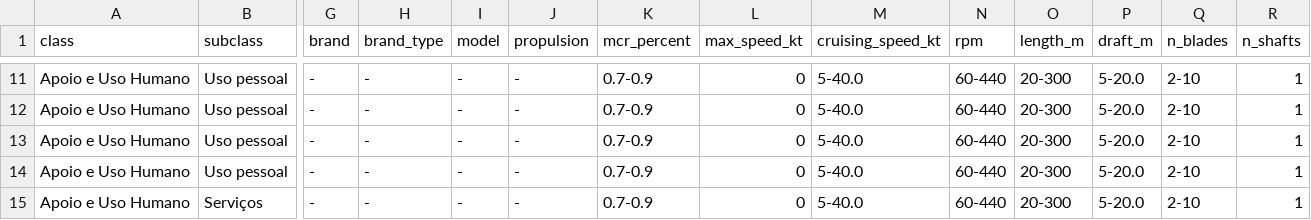
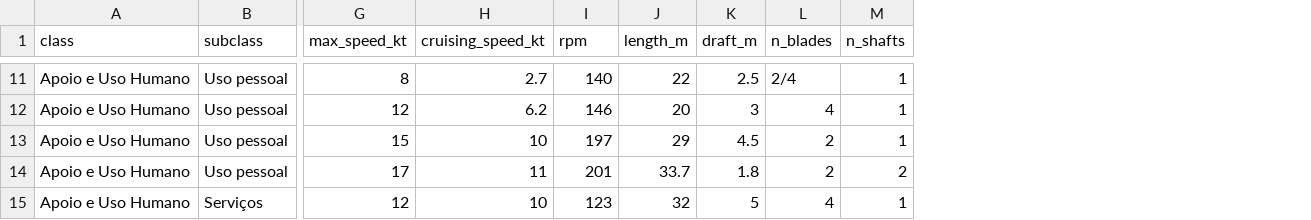
Before and after one commit to labsonar/acoustic_synthesis, a CSV file: src/lps_synthesis/database/data/ship_info.csv, drawn as a sheet; only a part is shown, gaps mark what is left out; removed rows and columns are numbered as before the commit, all else as after; the diff covers the shown part only; the diff names each change by its address in the sheet, - before the commit and + after, or states it on an @@ line.

```diff
--- a/src/lps_synthesis/database/data/ship_info.csv
+++ b/src/lps_synthesis/database/data/ship_info.csv
-column G (brand), rows 11-15: all -
-column H (brand_type), rows 11-15: all -
-column I (model), rows 11-15: all -
-column J (propulsion), rows 11-15: all -
-column K (mcr_percent), rows 11-15: all 0.7-0.9
-G11 (max_speed_kt): 0
+G11 (max_speed_kt): 8
-H11 (cruising_speed_kt): 5-40.0
+H11 (cruising_speed_kt): 2.7
-I11 (rpm): 60-440
+I11 (rpm): 140
-J11 (length_m): 20-300
+J11 (length_m): 22
-K11 (draft_m): 5-20.0
+K11 (draft_m): 2.5
-L11 (n_blades): 2-10
+L11 (n_blades): 2/4
-G12 (max_speed_kt): 0
+G12 (max_speed_kt): 12
-H12 (cruising_speed_kt): 5-40.0
+H12 (cruising_speed_kt): 6.2
-I12 (rpm): 60-440
+I12 (rpm): 146
-J12 (length_m): 20-300
+J12 (length_m): 20
-K12 (draft_m): 5-20.0
+K12 (draft_m): 3
-L12 (n_blades): 2-10
+L12 (n_blades): 4
-G13 (max_speed_kt): 0
+G13 (max_speed_kt): 15
-H13 (cruising_speed_kt): 5-40.0
+H13 (cruising_speed_kt): 10
-I13 (rpm): 60-440
+I13 (rpm): 197
-J13 (length_m): 20-300
+J13 (length_m): 29
-K13 (draft_m): 5-20.0
+K13 (draft_m): 4.5
-L13:L14 (n_blades): 2-10
+L13:L14 (n_blades): 2
-G14 (max_speed_kt): 0
+G14 (max_speed_kt): 17
-H14 (cruising_speed_kt): 5-40.0
+H14 (cruising_speed_kt): 11
-I14 (rpm): 60-440
+I14 (rpm): 201
-J14 (length_m): 20-300
+J14 (length_m): 33.7
-K14 (draft_m): 5-20.0
+K14 (draft_m): 1.8
-M14 (n_shafts): 1
+M14 (n_shafts): 2
-G15 (max_speed_kt): 0
+G15 (max_speed_kt): 12
-H15 (cruising_speed_kt): 5-40.0
+H15 (cruising_speed_kt): 10
-I15 (rpm): 60-440
+I15 (rpm): 123
-J15 (length_m): 20-300
+J15 (length_m): 32
-K15 (draft_m): 5-20.0
+K15 (draft_m): 5
-L15 (n_blades): 2-10
+L15 (n_blades): 4
```
Also changed, not shown: 71 edited cells elsewhere in this file, 11 other files.
